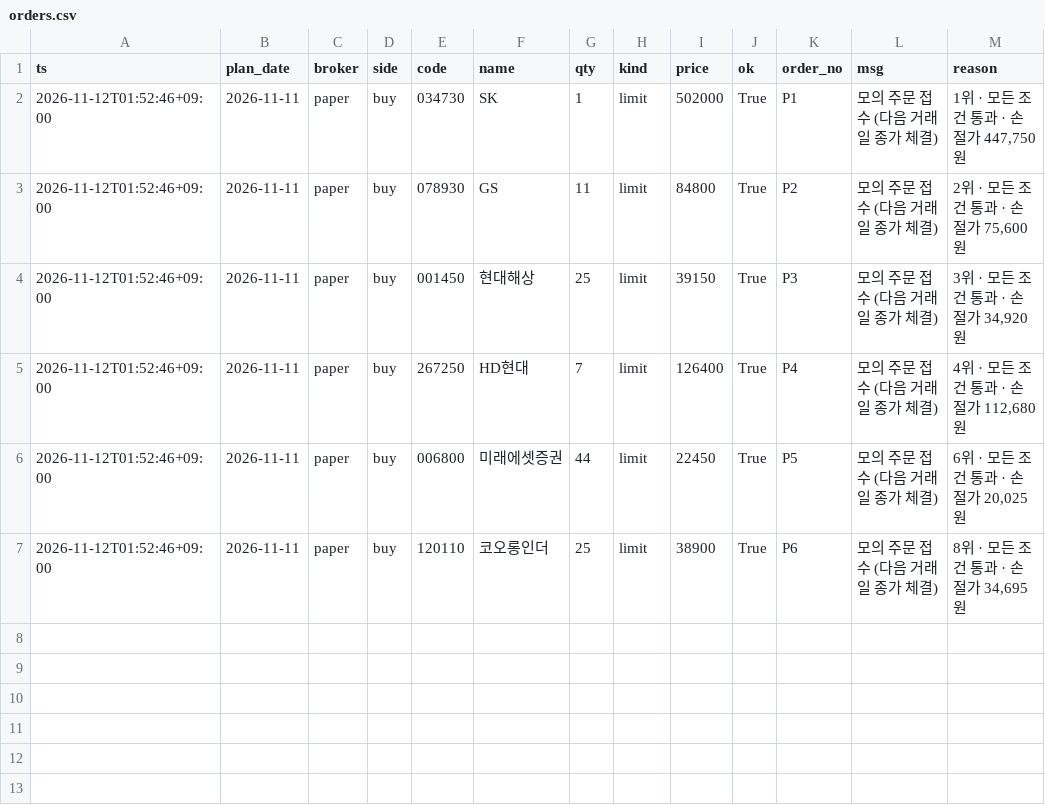
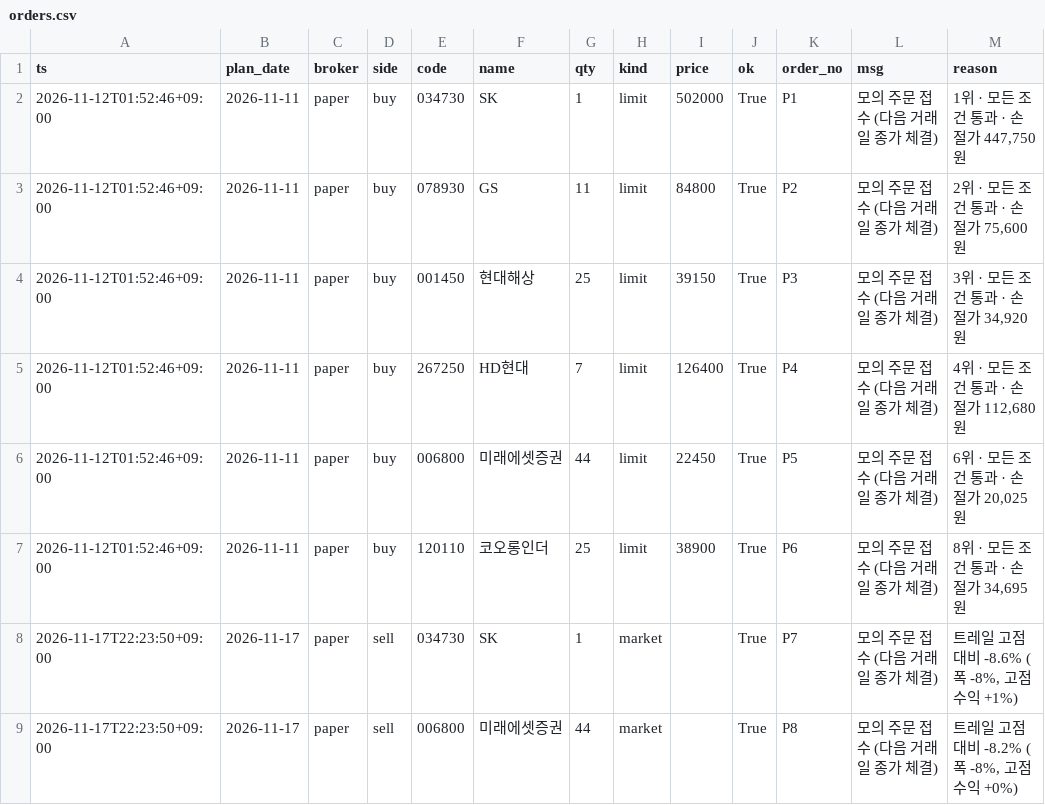
Before and after one commit to sunbmj4119-cmd/rich, a CSV file: data/autotrade/orders.csv, drawn as a sheet.

```diff
--- a/data/autotrade/orders.csv
+++ b/data/autotrade/orders.csv
@@ -7 +7,3 @@ ts,plan_date,broker,side,code,name,qty,kind,price,ok,order_no,msg,reason
 2026-11-12T01:52:46+09:00,2026-11-11,paper,buy,120110,코오롱인더,25,limit,38900,True,P6,모의 주문 접수 (다음 거래일 종가 체결),"8위 · 모든 조건 통과 · 손절가 34,695원"
+2026-11-17T22:23:50+09:00,2026-11-17,paper,sell,034730,SK,1,market,,True,P7,모의 주문 접수 (다음 거래일 종가 체결),"트레일 고점대비 -8.6% (폭 -8%, 고점수익 +1%)"
+2026-11-17T22:23:50+09:00,2026-11-17,paper,sell,006800,미래에셋증권,44,market,,True,P8,모의 주문 접수 (다음 거래일 종가 체결),"트레일 고점대비 -8.2% (폭 -8%, 고점수익 +0%)"
```
Also changed, not shown: data/autotrade/equity.csv, data/autotrade/journal.csv, 51 other files.
